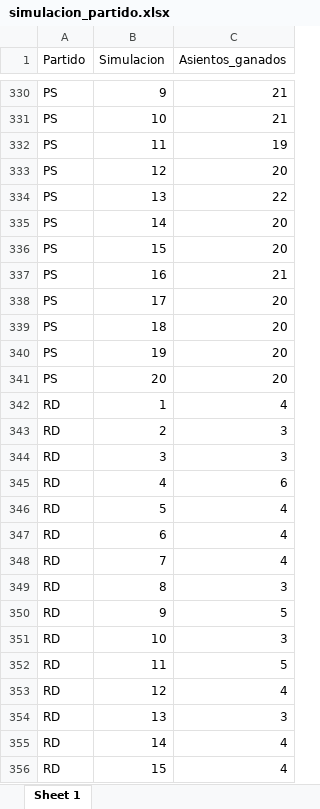
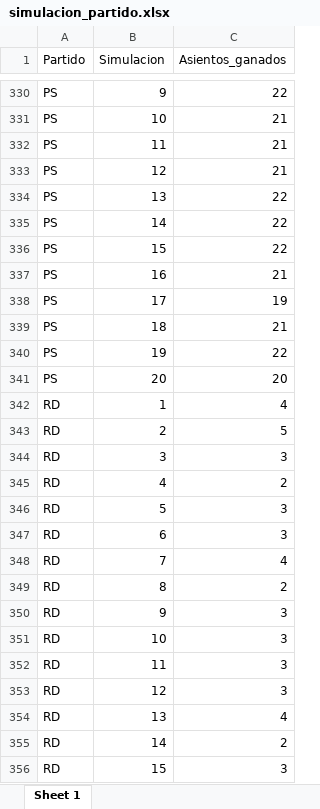
Before and after one commit to goyanedelv/general-election-simulator-chile, an Excel workbook: 98_output/experimento_029_paquetes/simulacion_partido.xlsx, sheet Sheet 1, drawn as a sheet; only a part is shown, gaps mark what is left out; values as stored, in another font and other column widths than the file's, no borders; the diff covers the shown part only; the diff names each change by its address in the sheet, - before the commit and + after, or states it on an @@ line.

```diff
--- a/98_output/experimento_029_paquetes/simulacion_partido.xlsx (sheet Sheet 1)
+++ b/98_output/experimento_029_paquetes/simulacion_partido.xlsx (sheet Sheet 1)
-C330 (Asientos_ganados): 21
+C330 (Asientos_ganados): 22
-C332 (Asientos_ganados): 19
+C332 (Asientos_ganados): 21
-C333 (Asientos_ganados): 20
+C333 (Asientos_ganados): 21
-C335:C336 (Asientos_ganados): 20
+C335:C336 (Asientos_ganados): 22
-C338 (Asientos_ganados): 20
+C338 (Asientos_ganados): 19
-C339 (Asientos_ganados): 20
+C339 (Asientos_ganados): 21
-C340 (Asientos_ganados): 20
+C340 (Asientos_ganados): 22
-C343 (Asientos_ganados): 3
+C343 (Asientos_ganados): 5
-C345 (Asientos_ganados): 6
+C345 (Asientos_ganados): 2
-C346:C347 (Asientos_ganados): 4
+C346:C347 (Asientos_ganados): 3
-C349 (Asientos_ganados): 3
+C349 (Asientos_ganados): 2
-C350 (Asientos_ganados): 5
+C350 (Asientos_ganados): 3
-C352 (Asientos_ganados): 5
+C352 (Asientos_ganados): 3
-C353 (Asientos_ganados): 4
+C353 (Asientos_ganados): 3
-C354 (Asientos_ganados): 3
+C354 (Asientos_ganados): 4
-C355 (Asientos_ganados): 4
+C355 (Asientos_ganados): 2
-C356 (Asientos_ganados): 4
+C356 (Asientos_ganados): 3
```
Also changed, not shown: 159 edited cells elsewhere in this sheet, 02_parameter/02_diccionario_coaliciones/diccionario_siglacoa_v2.xlsx, 98_output/experimento_029_paquetes/coalicion_resumen_median.xlsx, 32 other files.
